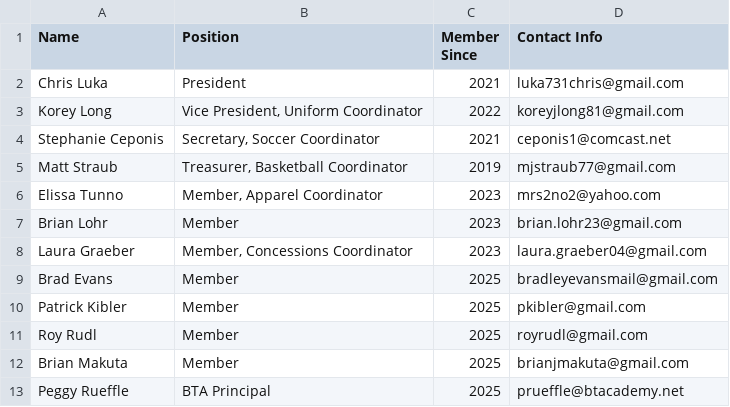
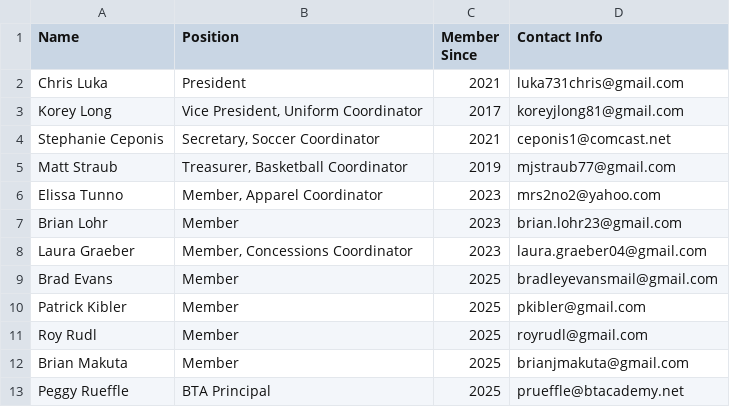
Before and after one commit to luka731chris/btaaa-site, a CSV file: BoardMembers.csv, drawn as a sheet.

Commit message:
update board members year

```diff
--- a/BoardMembers.csv
+++ b/BoardMembers.csv
@@ -2,3 +2,3 @@ Name,Position,Member Since,Contact Info
 Chris Luka,President,2021,luka731chris@gmail.com
-Korey Long,"Vice President, Uniform Coordinator",2022,koreyjlong81@gmail.com
+Korey Long,"Vice President, Uniform Coordinator",2017,koreyjlong81@gmail.com
 Stephanie Ceponis,"Secretary, Soccer Coordinator",2021,ceponis1@comcast.net
```
